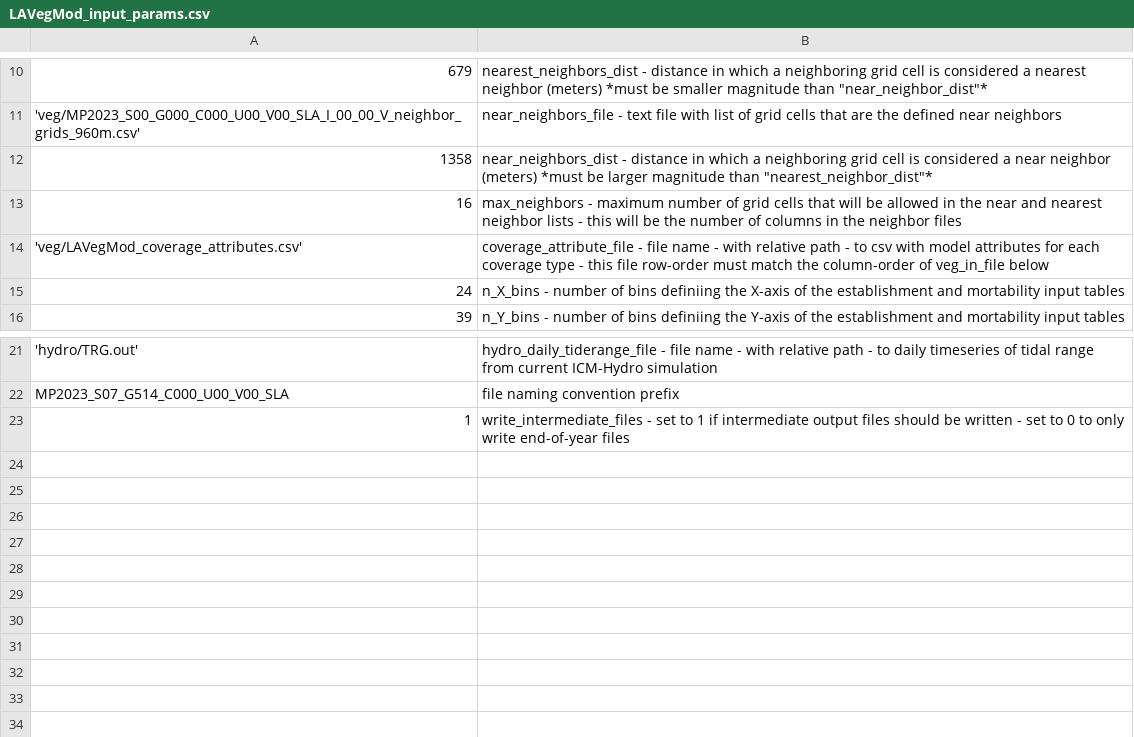
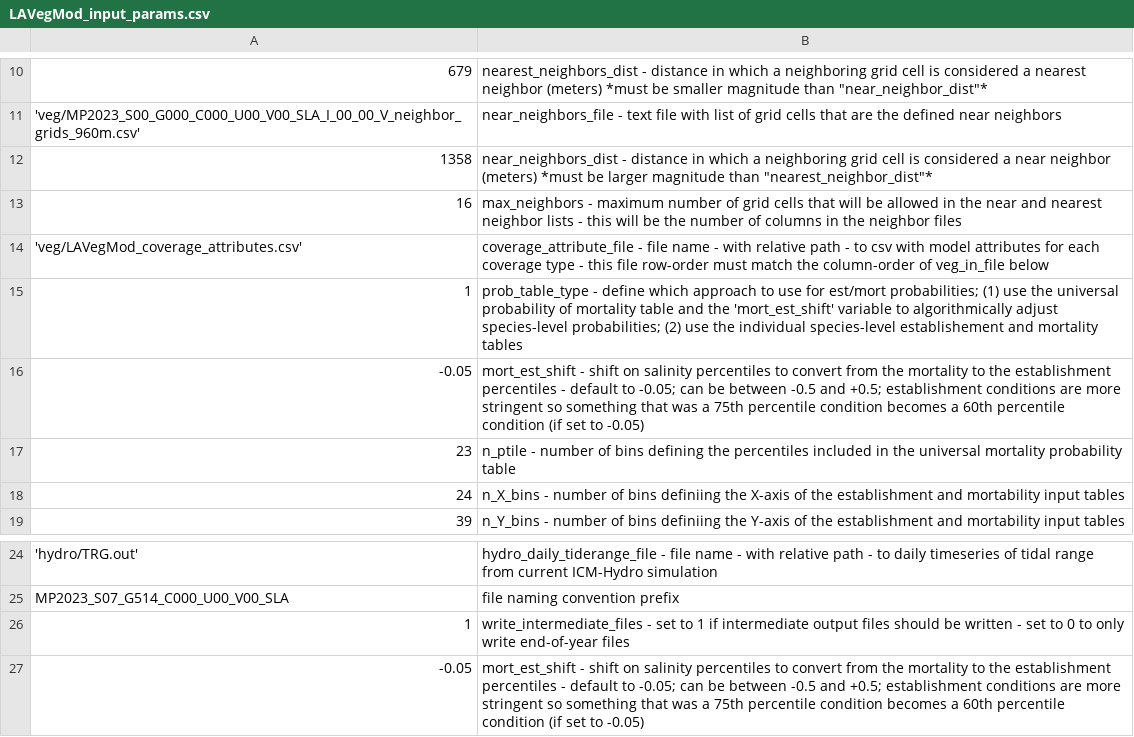
Before and after one commit to CPRA-MP/ICM_LAVegMod, a CSV file: LAVegMod_input_params.csv, drawn as a sheet; only a part is shown, gaps mark what is left out; the diff names each change by its address in the sheet, - before the commit and + after, or states it on an @@ line.

```diff
--- a/LAVegMod_input_params.csv
+++ b/LAVegMod_input_params.csv
+row 15: 1 | prob_table_type - define which approach to use for est/mort probabilities; (1) use the universal probability of mortality table and the 'mort_est_shift' variable to algorithmically adjust species-level probabilities; (2) use the individual species-level establishement and mortality tables
+row 16: -0.05 | mort_est_shift - shift on salinity percentiles to convert from the mortality to the establishment percentiles - default to -0.05; can be between -0.5 and +0.5; establishment conditions are more stringent so something that was a 75th percentile condition becomes a 60th percentile condition (if set to -0.05)
+row 17: 23 | n_ptile - number of bins defining the percentiles included in the universal mortality probability table
+row 27: -0.05 | mort_est_shift - shift on salinity percentiles to convert from the mortality to the establishment percentiles - default to -0.05; can be between -0.5 and +0.5; establishment conditions are more stringent so something that was a 75th percentile condition becomes a 60th percentile condition (if set to -0.05)
```
Also changed, not shown: LAVegMod_coverage_attributes.csv, 9 other files.
